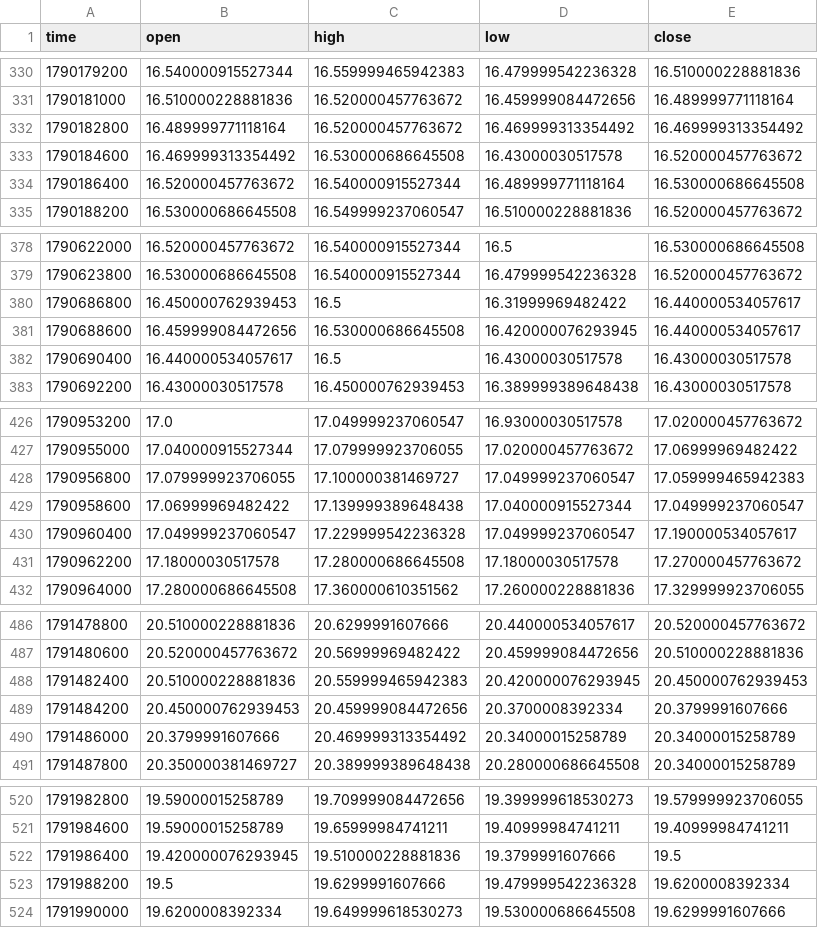
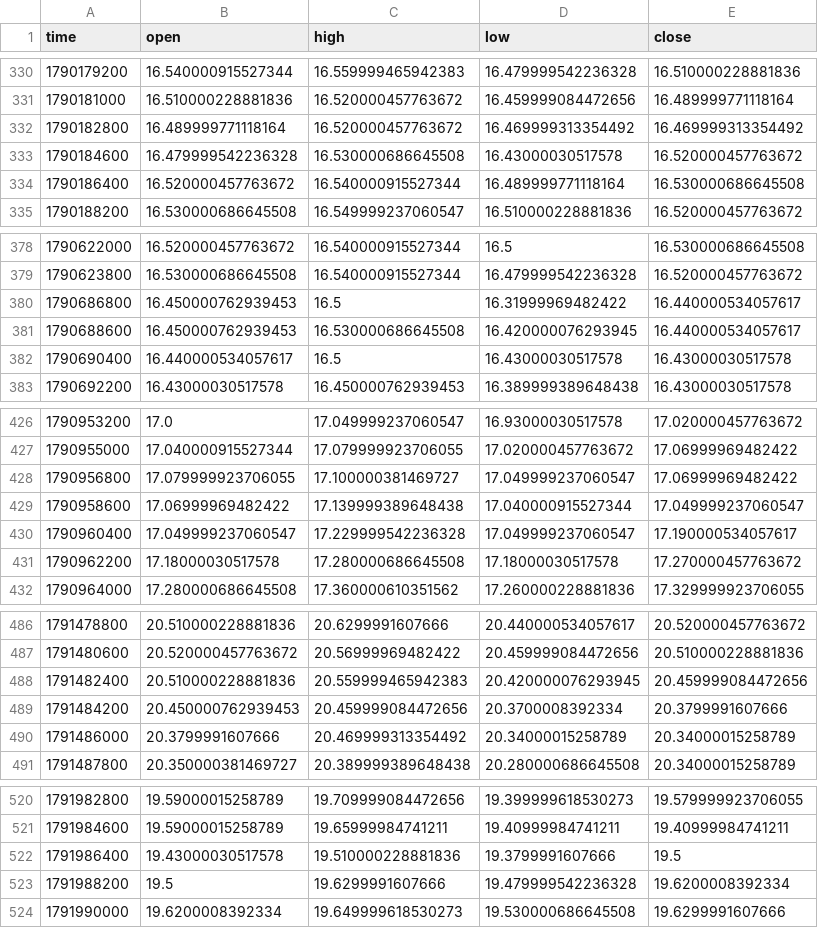
Before and after one commit to drdiegomatheus/monitor-mercado, a CSV file: categorias/brasil/dados/MOTV3_30m.csv, drawn as a sheet; only a part is shown, gaps mark what is left out; the diff covers the shown part only.

```diff
--- a/categorias/brasil/dados/MOTV3_30m.csv
+++ b/categorias/brasil/dados/MOTV3_30m.csv
@@ -332,3 +332,3 @@ time,open,high,low,close
 1790182800,16.489999771118164,16.520000457763672,16.469999313354492,16.469999313354492
-1790184600,16.469999313354492,16.530000686645508,16.43000030517578,16.520000457763672
+1790184600,16.479999542236328,16.530000686645508,16.43000030517578,16.520000457763672
 1790186400,16.520000457763672,16.540000915527344,16.489999771118164,16.530000686645508
@@ -380,3 +380,3 @@ time,open,high,low,close
 1790686800,16.450000762939453,16.5,16.31999969482422,16.440000534057617
-1790688600,16.459999084472656,16.530000686645508,16.420000076293945,16.440000534057617
+1790688600,16.450000762939453,16.530000686645508,16.420000076293945,16.440000534057617
 1790690400,16.440000534057617,16.5,16.43000030517578,16.43000030517578
@@ -427,3 +427,3 @@ time,open,high,low,close
 1790955000,17.040000915527344,17.079999923706055,17.020000457763672,17.06999969482422
-1790956800,17.079999923706055,17.100000381469727,17.049999237060547,17.059999465942383
+1790956800,17.079999923706055,17.100000381469727,17.049999237060547,17.06999969482422
 1790958600,17.06999969482422,17.139999389648438,17.040000915527344,17.049999237060547
@@ -487,3 +487,3 @@ time,open,high,low,close
 1791480600,20.520000457763672,20.56999969482422,20.459999084472656,20.510000228881836
-1791482400,20.510000228881836,20.559999465942383,20.420000076293945,20.450000762939453
+1791482400,20.510000228881836,20.559999465942383,20.420000076293945,20.459999084472656
 1791484200,20.450000762939453,20.459999084472656,20.3700008392334,20.3799991607666
@@ -521,3 +521,3 @@ time,open,high,low,close
 1791984600,19.59000015258789,19.65999984741211,19.40999984741211,19.40999984741211
-1791986400,19.420000076293945,19.510000228881836,19.3799991607666,19.5
+1791986400,19.43000030517578,19.510000228881836,19.3799991607666,19.5
 1791988200,19.5,19.6299991607666,19.479999542236328,19.6200008392334
```
Also changed, not shown: 7 edited cells elsewhere in this file, categorias/cripto/dados/BENCH_BTC_1D.csv, categorias/cripto/dados/BTC_1D.csv, 20 other files.
